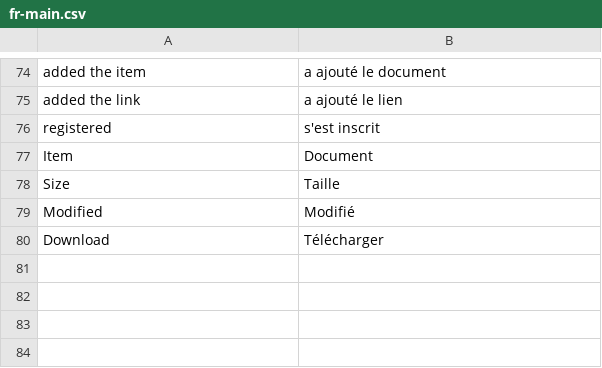
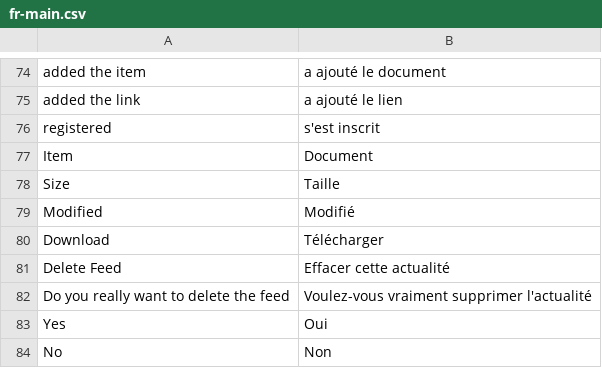
Before and after one commit to midasplatform/Midas, a CSV file: translation/fr-main.csv, drawn as a sheet; only a part is shown, gaps mark what is left out; the diff names each change by its address in the sheet, - before the commit and + after, or states it on an @@ line.

Commit message:
ENH: improved feeds management

```diff
--- a/translation/fr-main.csv
+++ b/translation/fr-main.csv
+row 81: Delete Feed | Effacer cette actualité
+row 82: Do you really want to delete the feed | Voulez-vous vraiment supprimer l'actualité
+row 83: Yes | Oui
+row 84: No | Non
```
Also changed, not shown: 15 other files.
